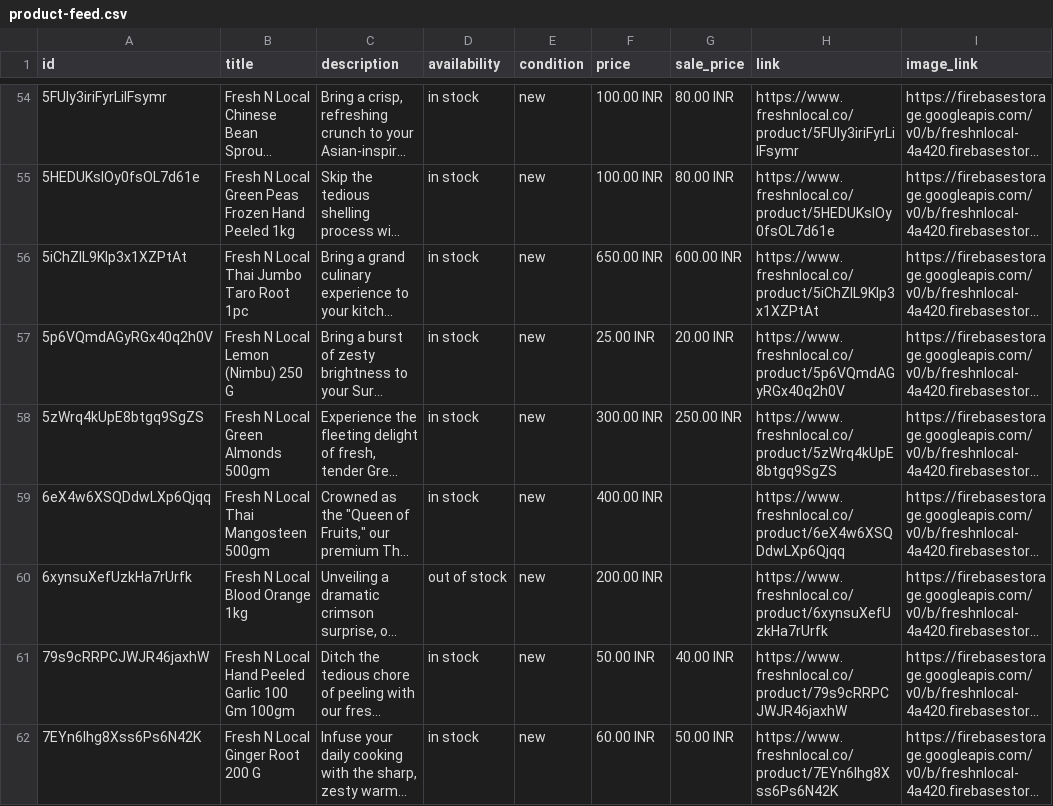
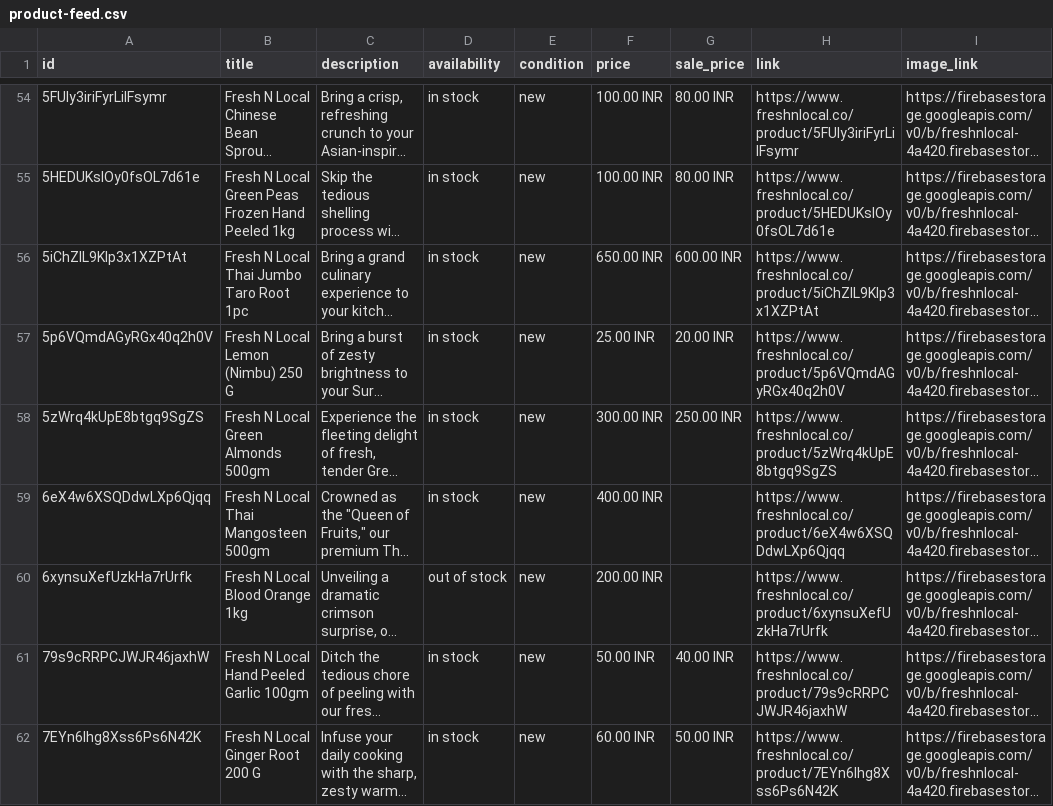
Before and after one commit to freshnlocalco-sys/Freshnlocal, a CSV file: public/product-feed.csv, drawn as a sheet; only a part is shown, gaps mark what is left out; long unchanged cells end in …; the diff covers the shown part only; the diff names each change by its address in the sheet, - before the commit and + after, or states it on an @@ line.

```diff
--- a/public/product-feed.csv
+++ b/public/product-feed.csv
-B61 (title): Fresh N Local Hand Peeled Garlic 100 Gm 100gm
+B61 (title): Fresh N Local Hand Peeled Garlic 100gm
```
Also changed, not shown: 10 edited cells elsewhere in this file, 5 other files.
